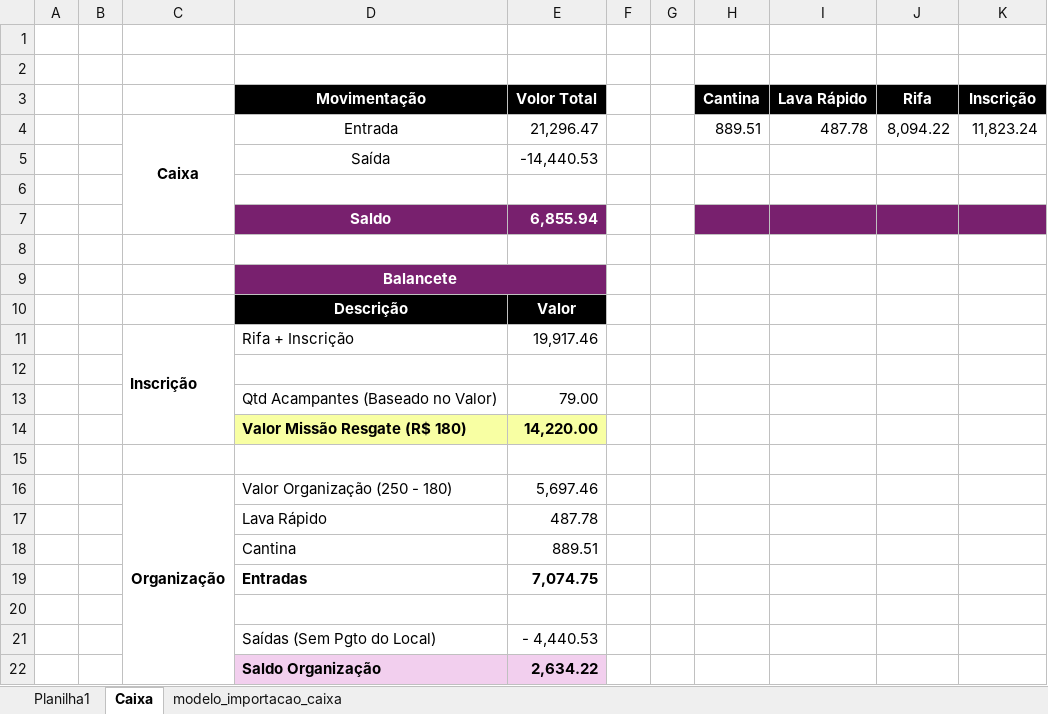
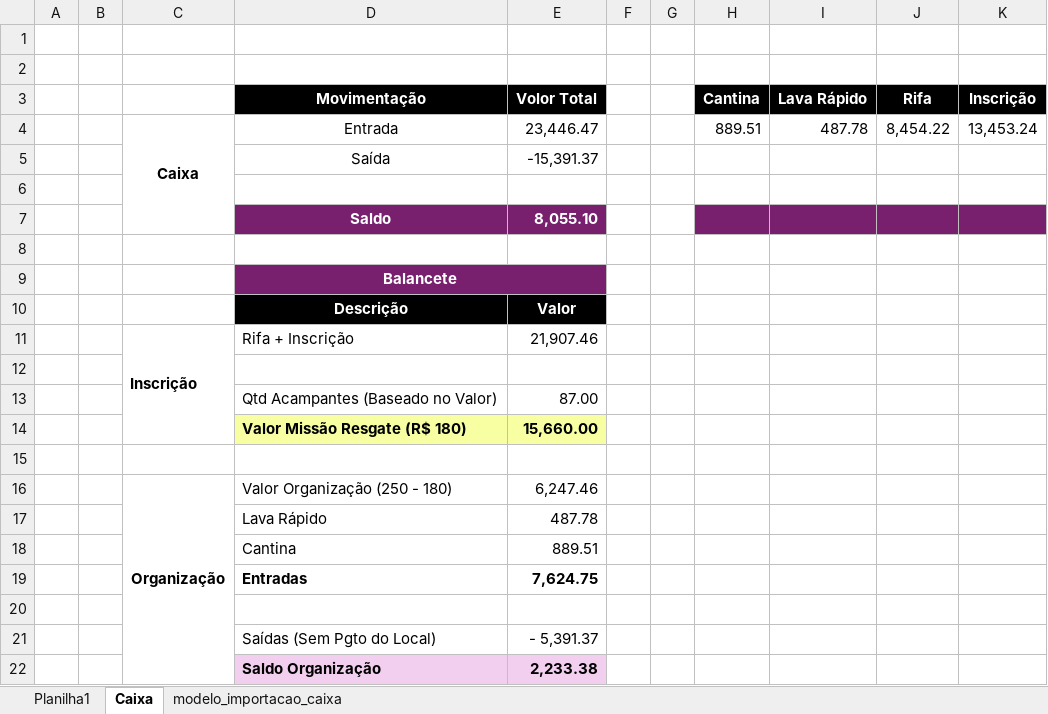
Before and after one commit to Mociap/Acamp, an Excel workbook: Caixa Acamp.xlsx, sheet Caixa, drawn as a sheet; values as stored, in another font and other column widths than the file's, no borders; the diff names each change by its address in the sheet, - before the commit and + after, or states it on an @@ line.

```diff
--- a/Caixa Acamp.xlsx (sheet Caixa)
+++ b/Caixa Acamp.xlsx (sheet Caixa)
-E4 (Volor Total): 21,296.47
+E4 (Volor Total): 23,446.47
-J4 (Rifa): 8,094.22
+J4 (Rifa): 8,454.22
-K4 (Inscrição): 11,823.24
+K4 (Inscrição): 13,453.24
-E5 (Volor Total): -14,440.53
+E5 (Volor Total): -15,391.37
-E7 (Volor Total): 6,855.94
+E7 (Volor Total): 8,055.10
-E11 (Volor Total): 19,917.46
+E11 (Volor Total): 21,907.46
-E13 (Volor Total): 79.00
+E13 (Volor Total): 87.00
-E14 (Volor Total): 14,220.00
+E14 (Volor Total): 15,660.00
-E16 (Volor Total): 5,697.46
+E16 (Volor Total): 6,247.46
-E19 (Volor Total): 7,074.75
+E19 (Volor Total): 7,624.75
-E21 (Volor Total): - 4,440.53
+E21 (Volor Total): - 5,391.37
-E22 (Volor Total): 2,634.22
+E22 (Volor Total): 2,233.38
```
Also changed, not shown: sheet Planilha1, sheet modelo_importacao_caixa, formulas that keep their value, 2 other files.
